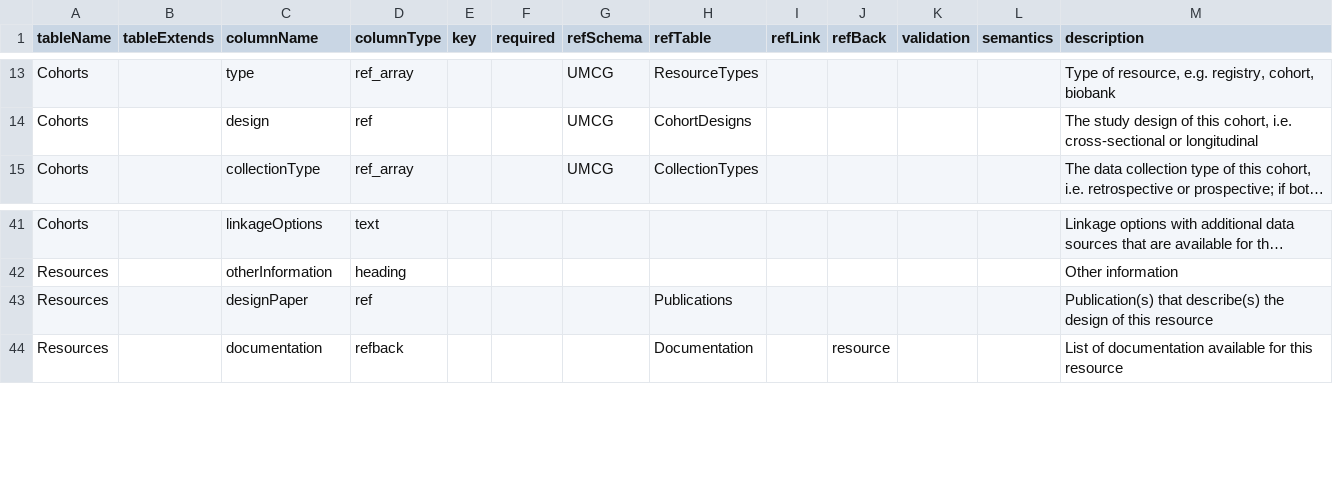
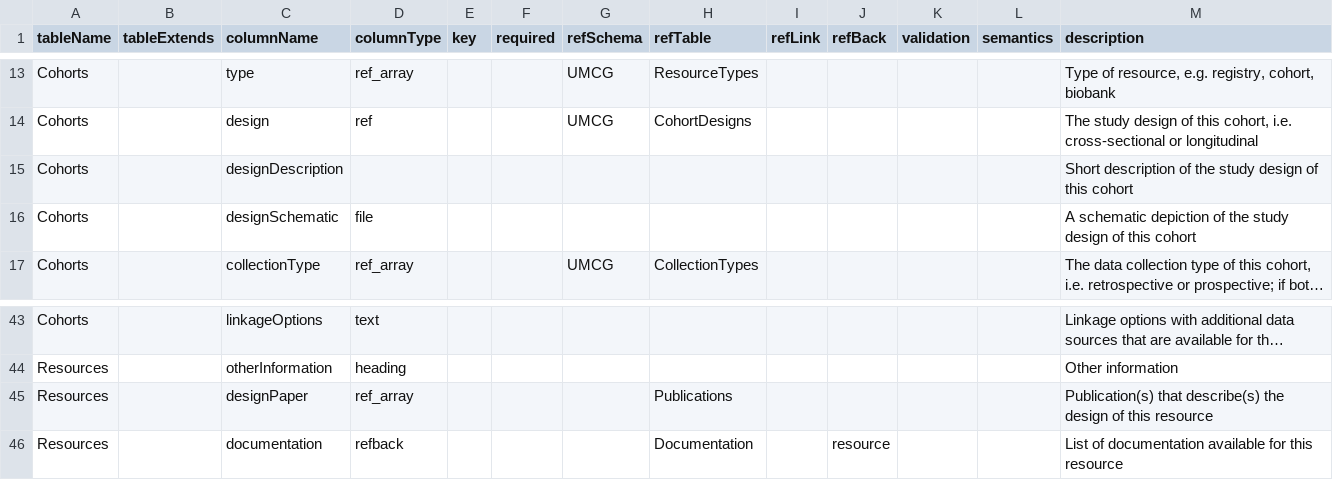
Before and after one commit to molgenis/molgenis-py-cohorts-etl, a CSV file: staging-model-umcg.csv, drawn as a sheet; only a part is shown, gaps mark what is left out; long unchanged cells end in …; addresses are those after the commit; the diff names each change by its address in the sheet, - before the commit and + after, or states it on an @@ line.

Commit message:
fix: add Cohort.designDescription and Cohorts.designSchematic

```diff
--- a/staging-model-umcg.csv
+++ b/staging-model-umcg.csv
+row 15: Cohorts |  | designDescription |  |  |  |  |  |  |  |  |  | Short description of the study design of this cohort
+row 16: Cohorts |  | designSchematic | file |  |  |  |  |  |  |  |  | A schematic depiction of the study design of this cohort
-D45 (columnType): ref
+D45 (columnType): ref_array
```
